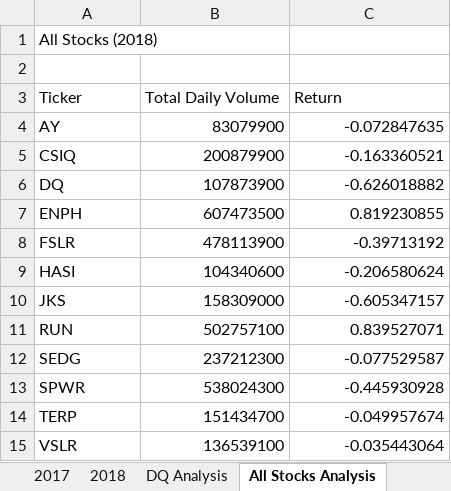
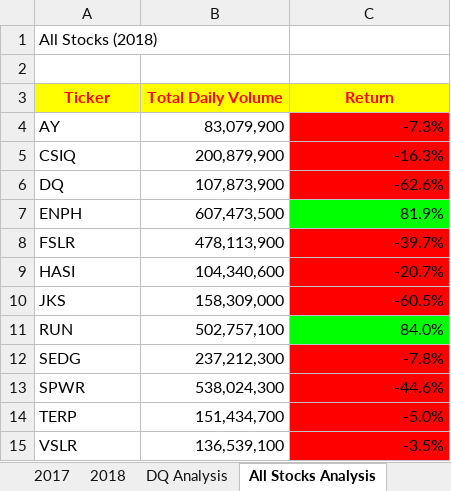
Before and after one commit to HollyESmith/Stock-Analysis, an Excel workbook: green_stocks.xlsm, sheet All Stocks Analysis, drawn as a sheet; values as stored, in another font and other column widths than the file's, no borders; the diff names each change by its address in the sheet, - before the commit and + after, or states it on an @@ line.

Commit message:
File uploaded 2.4.2

```diff
--- a/green_stocks.xlsm (sheet All Stocks Analysis)
+++ b/green_stocks.xlsm (sheet All Stocks Analysis)
@@ A3:C3 fill: none → #FFFF00, bold: off → on, text colour: black → #FF0000, alignment: left → center @@
-B4 (Total Daily Volume): 83079900
+B4 (Total Daily Volume): 83,079,900
-C4 (Return): -0.072847635
+C4 (Return): -7.3%
-C4:C6 fill: none
+C4:C6 fill: #FF0000
-B5 (Total Daily Volume): 200879900
+B5 (Total Daily Volume): 200,879,900
-C5 (Return): -0.163360521
+C5 (Return): -16.3%
-B6 (Total Daily Volume): 107873900
+B6 (Total Daily Volume): 107,873,900
-C6 (Return): -0.626018882
+C6 (Return): -62.6%
-B7 (Total Daily Volume): 607473500
+B7 (Total Daily Volume): 607,473,500
-C7 (Return): 0.819230855
+C7 (Return): 81.9%
-C7 fill: none
+C7 fill: #00FF00
-B8 (Total Daily Volume): 478113900
+B8 (Total Daily Volume): 478,113,900
-C8 (Return): -0.39713192
+C8 (Return): -39.7%
-C8:C10 fill: none
+C8:C10 fill: #FF0000
-B9 (Total Daily Volume): 104340600
+B9 (Total Daily Volume): 104,340,600
-C9 (Return): -0.206580624
+C9 (Return): -20.7%
-B10 (Total Daily Volume): 158309000
+B10 (Total Daily Volume): 158,309,000
-C10 (Return): -0.605347157
+C10 (Return): -60.5%
-B11 (Total Daily Volume): 502757100
+B11 (Total Daily Volume): 502,757,100
-C11 (Return): 0.839527071
+C11 (Return): 84.0%
-C11 fill: none
+C11 fill: #00FF00
-B12 (Total Daily Volume): 237212300
+B12 (Total Daily Volume): 237,212,300
-C12 (Return): -0.077529587
+C12 (Return): -7.8%
-C12:C15 fill: none
+C12:C15 fill: #FF0000
-B13 (Total Daily Volume): 538024300
+B13 (Total Daily Volume): 538,024,300
-C13 (Return): -0.445930928
+C13 (Return): -44.6%
-B14 (Total Daily Volume): 151434700
+B14 (Total Daily Volume): 151,434,700
-C14 (Return): -0.049957674
+C14 (Return): -5.0%
-B15 (Total Daily Volume): 136539100
+B15 (Total Daily Volume): 136,539,100
-C15 (Return): -0.035443064
+C15 (Return): -3.5%
```
Also changed, not shown: other sheet tabs.
